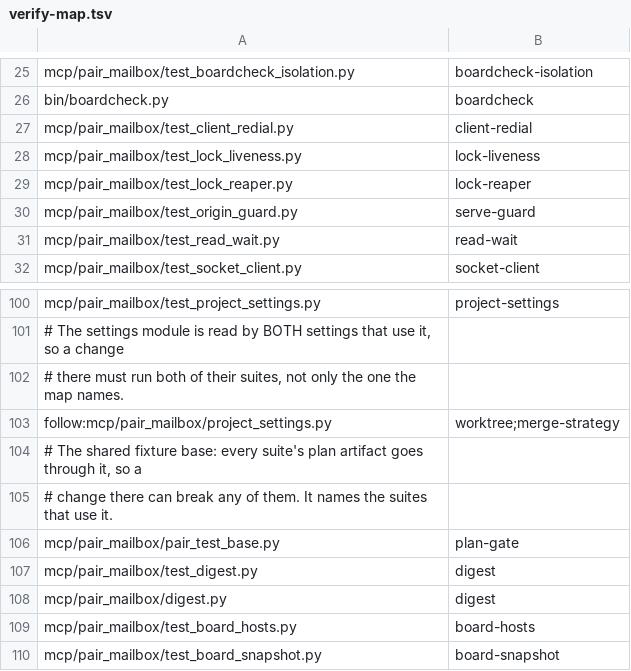
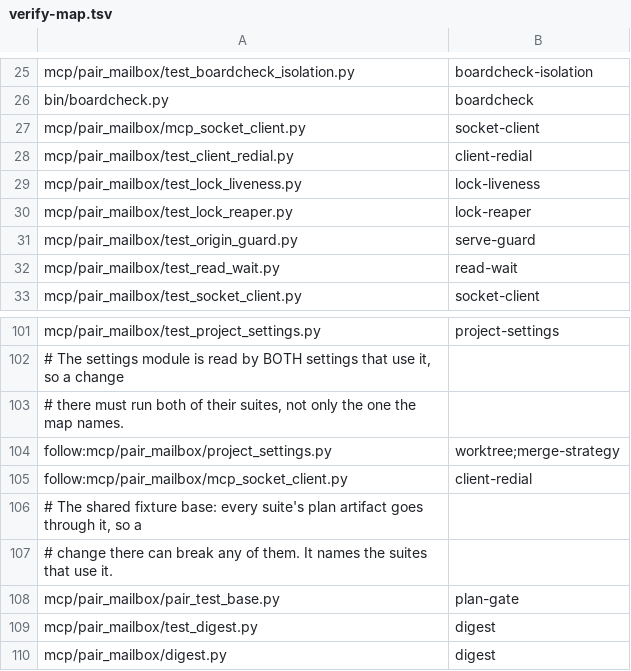
Before and after one commit to AVP-Dev/pair-mailbox, a TSV file: scripts/verify-map.tsv, drawn as a sheet; only a part is shown, gaps mark what is left out; the shorter side is filled out with more unchanged rows.

Commit message:
Forward MCP socket notifications without blocking

```diff
--- a/scripts/verify-map.tsv
+++ b/scripts/verify-map.tsv
@@ -26,2 +26,3 @@ mcp/pair_mailbox/test_boardcheck_isolation.py	boardcheck-isolation
 bin/boardcheck.py	boardcheck
+mcp/pair_mailbox/mcp_socket_client.py	socket-client
 mcp/pair_mailbox/test_client_redial.py	client-redial
@@ -103,2 +104,3 @@ mcp/pair_mailbox/test_project_settings.py	project-settings
 follow:mcp/pair_mailbox/project_settings.py	worktree;merge-strategy
+follow:mcp/pair_mailbox/mcp_socket_client.py	client-redial
 # The shared fixture base: every suite's plan artifact goes through it, so a
```
Also changed, not shown: 3 other files.
